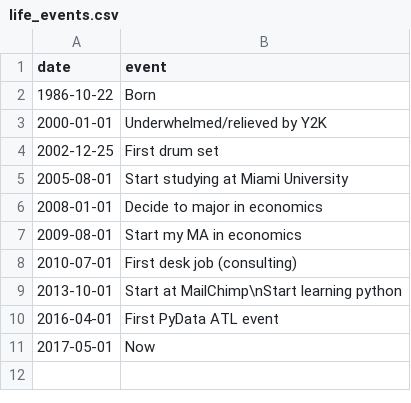
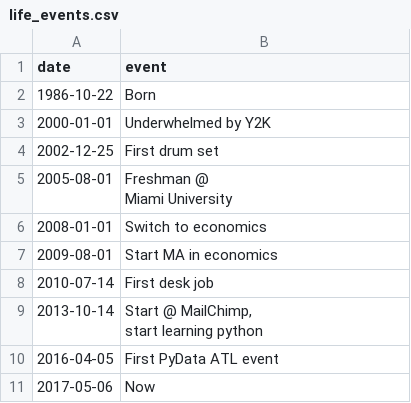
Before and after one commit to DataNeel/my_website, a CSV file: life_events.csv, drawn as a sheet.

```diff
--- a/life_events.csv
+++ b/life_events.csv
@@ -2,10 +2,12 @@ date,event
 1986-10-22,Born
-2000-01-01,Underwhelmed/relieved by Y2K
+2000-01-01,Underwhelmed by Y2K
 2002-12-25,First drum set
-2005-08-01,Start studying at Miami University
-2008-01-01,Decide to major in economics
-2009-08-01,Start my MA in economics
-2010-07-01,First desk job (consulting)
-2013-10-01,"Start at MailChimp\nStart learning python"
-2016-04-01,First PyData ATL event
-2017-05-01,Now
+2005-08-01,"Freshman @
+Miami University"
+2008-01-01,Switch to economics
+2009-08-01,Start MA in economics
+2010-07-14,First desk job
+2013-10-14,"Start @ MailChimp,
+start learning python"
+2016-04-05,First PyData ATL event
+2017-05-06,Now
```
Also changed, not shown: 3 other files.
